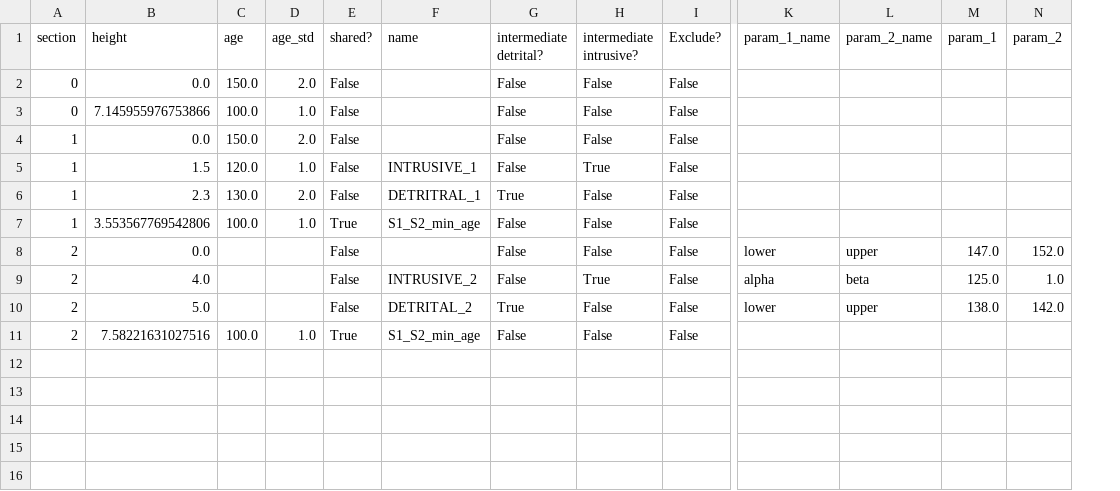
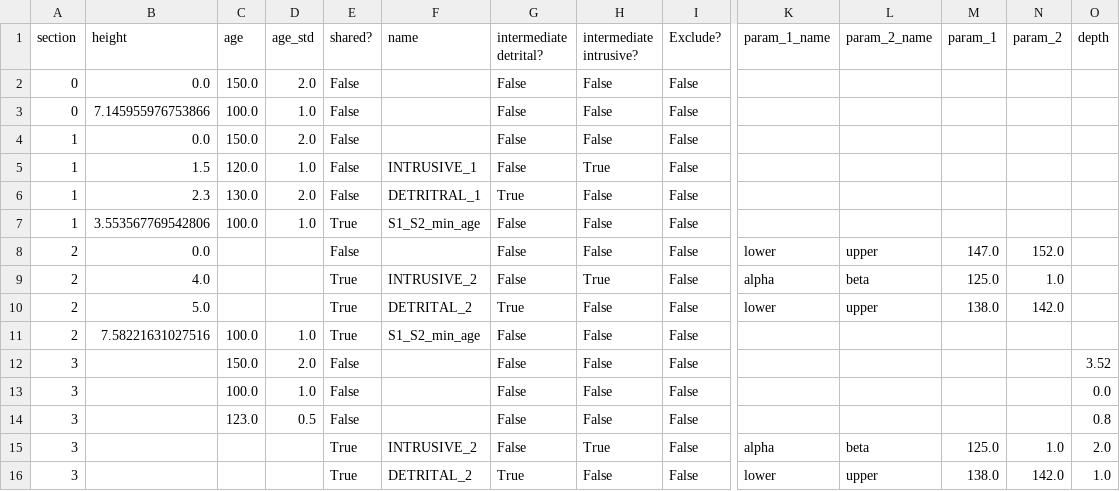
Before and after one commit to sedmonsond/stratmc, a CSV file: stratmc/examples/test_ages_df.csv, drawn as a sheet; only a part is shown, gaps mark what is left out; rows hold the shown columns only; the diff names each change by its address in the sheet, - before the commit and + after, or states it on an @@ line.

```diff
--- a/stratmc/examples/test_ages_df.csv
+++ b/stratmc/examples/test_ages_df.csv
+column O (depth), empty
-E9:E10 (shared?): False
+E9:E10 (shared?): True
+row 12: 3 |  | 150.0 | 2.0 | False |  | False | False | False |  |  |  |  | 3.52
+row 13: 3 |  | 100.0 | 1.0 | False |  | False | False | False |  |  |  |  | 0.0
+row 14: 3 |  | 123.0 | 0.5 | False |  | False | False | False |  |  |  |  | 0.8
+row 15: 3 |  |  |  | True | INTRUSIVE_2 | False | True | False | alpha | beta | 125.0 | 1.0 | 2.0
+row 16: 3 |  |  |  | True | DETRITAL_2 | True | False | False | lower | upper | 138.0 | 142.0 | 1.0
```
Also changed, not shown: stratmc/examples/test_sample_df.csv, 25 other files.
